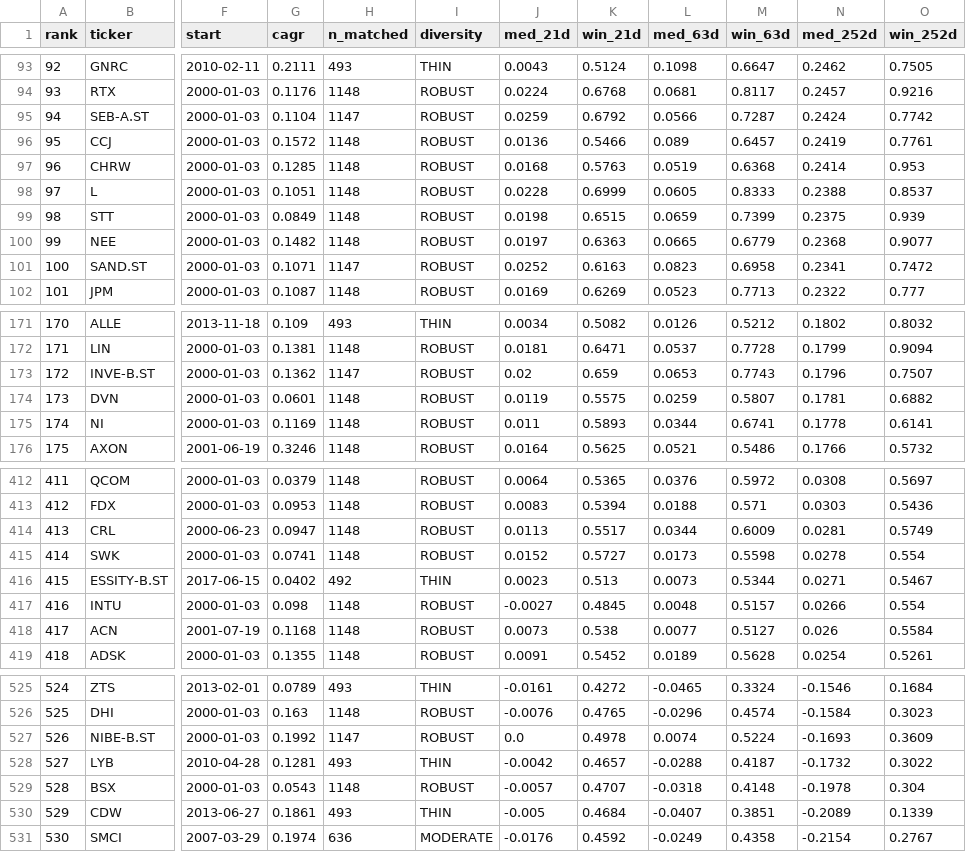
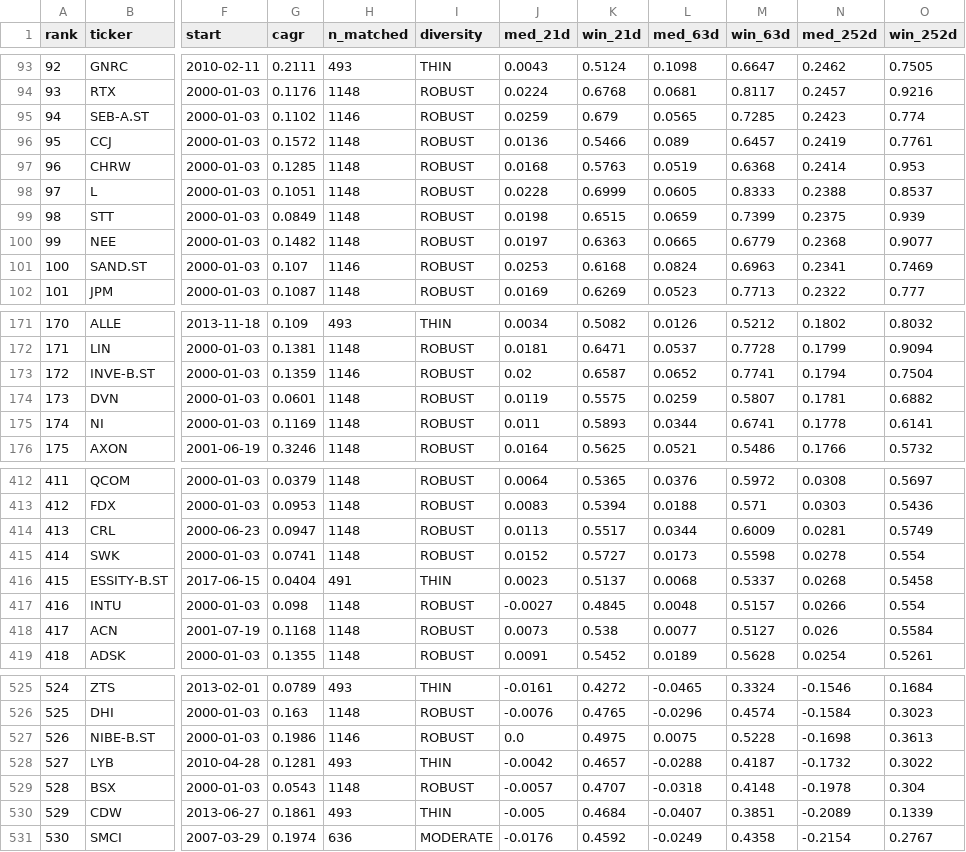
Before and after one commit to LukasGLars/asset_universe, a CSV file: universe_screen_results.csv, drawn as a sheet; only a part is shown, gaps mark what is left out; the diff covers the shown part only; the diff names each change by its address in the sheet, - before the commit and + after, or states it on an @@ line.

```diff
--- a/universe_screen_results.csv
+++ b/universe_screen_results.csv
-G95 (cagr): 0.1104
+G95 (cagr): 0.1102
-H95 (n_matched): 1147
+H95 (n_matched): 1146
-K95 (win_21d): 0.6792
+K95 (win_21d): 0.679
-L95 (med_63d): 0.0566
+L95 (med_63d): 0.0565
-M95 (win_63d): 0.7287
+M95 (win_63d): 0.7285
-N95 (med_252d): 0.2424
+N95 (med_252d): 0.2423
-O95 (win_252d): 0.7742
+O95 (win_252d): 0.774
-G101 (cagr): 0.1071
+G101 (cagr): 0.107
-H101 (n_matched): 1147
+H101 (n_matched): 1146
-J101 (med_21d): 0.0252
+J101 (med_21d): 0.0253
-K101 (win_21d): 0.6163
+K101 (win_21d): 0.6168
-L101 (med_63d): 0.0823
+L101 (med_63d): 0.0824
-M101 (win_63d): 0.6958
+M101 (win_63d): 0.6963
-O101 (win_252d): 0.7472
+O101 (win_252d): 0.7469
-G173 (cagr): 0.1362
+G173 (cagr): 0.1359
-H173 (n_matched): 1147
+H173 (n_matched): 1146
-K173 (win_21d): 0.659
+K173 (win_21d): 0.6587
-L173 (med_63d): 0.0653
+L173 (med_63d): 0.0652
-M173 (win_63d): 0.7743
+M173 (win_63d): 0.7741
-N173 (med_252d): 0.1796
+N173 (med_252d): 0.1794
-O173 (win_252d): 0.7507
+O173 (win_252d): 0.7504
-G416 (cagr): 0.0402
+G416 (cagr): 0.0404
-H416 (n_matched): 492
+H416 (n_matched): 491
-K416 (win_21d): 0.513
+K416 (win_21d): 0.5137
-L416 (med_63d): 0.0073
+L416 (med_63d): 0.0068
-M416 (win_63d): 0.5344
+M416 (win_63d): 0.5337
-N416 (med_252d): 0.0271
+N416 (med_252d): 0.0268
-O416 (win_252d): 0.5467
+O416 (win_252d): 0.5458
-G527 (cagr): 0.1992
+G527 (cagr): 0.1986
-H527 (n_matched): 1147
+H527 (n_matched): 1146
-K527 (win_21d): 0.4978
+K527 (win_21d): 0.4975
-L527 (med_63d): 0.0074
+L527 (med_63d): 0.0075
-M527 (win_63d): 0.5224
+M527 (win_63d): 0.5228
-N527 (med_252d): -0.1693
+N527 (med_252d): -0.1698
-O527 (win_252d): 0.3609
+O527 (win_252d): 0.3613
```
Also changed, not shown: 2 added rows, 2 removed rows and 64 edited cells elsewhere in this file, 1 other file.
